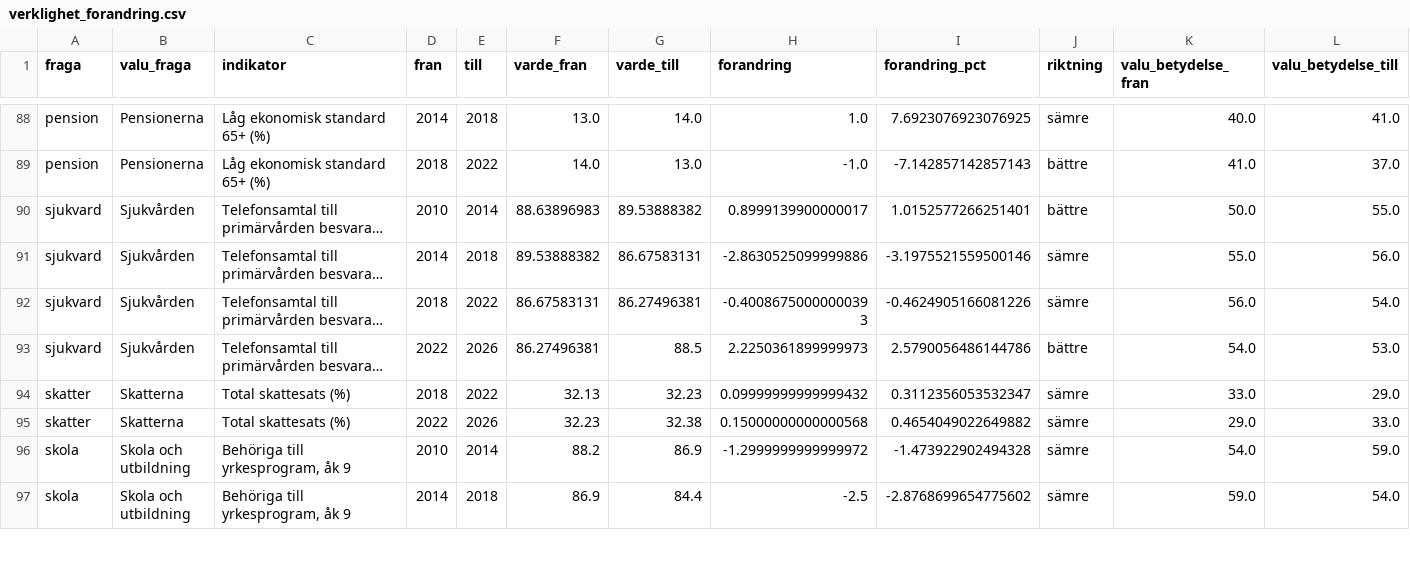
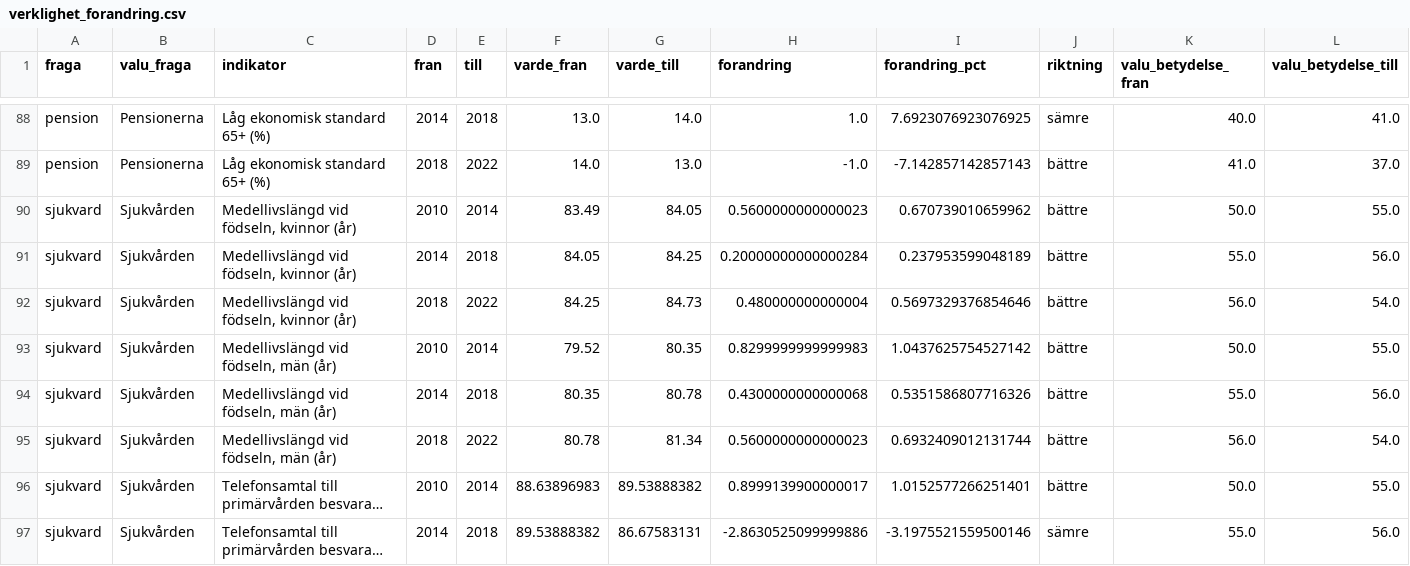
Before and after one commit to claesludvig/projekt, a CSV file: valjare/data/csv/verklighet_forandring.csv, drawn as a sheet; only a part is shown, gaps mark what is left out; the shorter side is filled out with more unchanged rows; long unchanged cells end in …; rows hold the shown columns only; the diff names each change by its address in the sheet, - before the commit and + after, or states it on an @@ line.

```diff
--- a/valjare/data/csv/verklighet_forandring.csv
+++ b/valjare/data/csv/verklighet_forandring.csv
+row 90: sjukvard | Sjukvården | Medellivslängd vid födseln, kvinnor (år) | 2010 | 2014 | 83.49 | 84.05 | 0.5600000000000023 | 0.670739010659962 | bättre | 50.0 | 55.0
+row 91: sjukvard | Sjukvården | Medellivslängd vid födseln, kvinnor (år) | 2014 | 2018 | 84.05 | 84.25 | 0.20000000000000284 | 0.237953599048189 | bättre | 55.0 | 56.0
+row 92: sjukvard | Sjukvården | Medellivslängd vid födseln, kvinnor (år) | 2018 | 2022 | 84.25 | 84.73 | 0.480000000000004 | 0.5697329376854646 | bättre | 56.0 | 54.0
+row 93: sjukvard | Sjukvården | Medellivslängd vid födseln, män (år) | 2010 | 2014 | 79.52 | 80.35 | 0.8299999999999983 | 1.0437625754527142 | bättre | 50.0 | 55.0
+row 94: sjukvard | Sjukvården | Medellivslängd vid födseln, män (år) | 2014 | 2018 | 80.35 | 80.78 | 0.4300000000000068 | 0.5351586807716326 | bättre | 55.0 | 56.0
+row 95: sjukvard | Sjukvården | Medellivslängd vid födseln, män (år) | 2018 | 2022 | 80.78 | 81.34 | 0.5600000000000023 | 0.6932409012131744 | bättre | 56.0 | 54.0
```
Also changed, not shown: valjare/data/csv/verklighet_kommun.csv, 11 other files.
